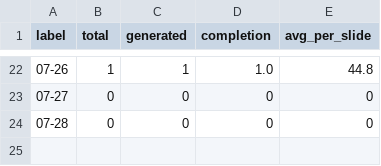
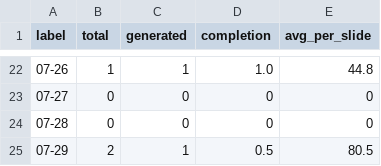
Before and after one commit to Tina0529/bops-ppt-dashboard, a CSV file: docs/data/trend_daily.csv, drawn as a sheet; only a part is shown, gaps mark what is left out; the diff names each change by its address in the sheet, - before the commit and + after, or states it on an @@ line.

Commit message:
data: dashboard update 2026-07-29

```diff
--- a/docs/data/trend_daily.csv
+++ b/docs/data/trend_daily.csv
+row 25: 07-29 | 2 | 1 | 0.5 | 80.5
```
Also changed, not shown: docs/data/trend_weekly.csv, 4 other files.
